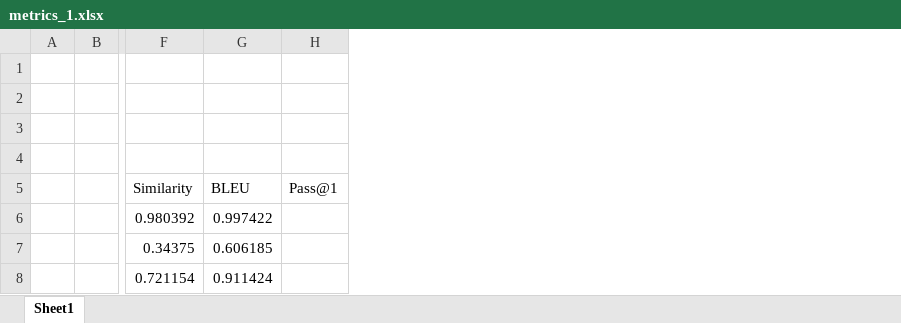
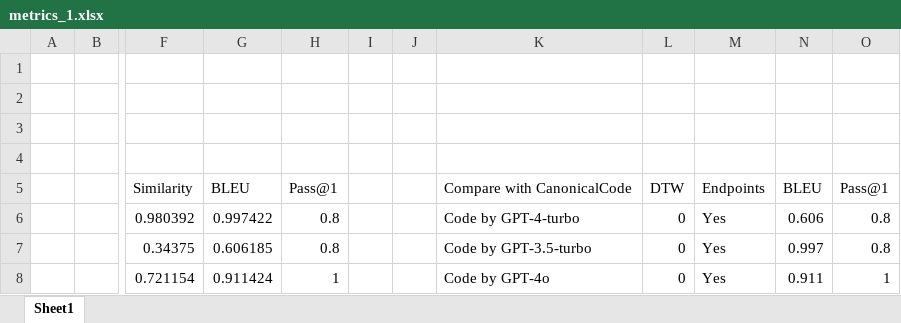
Before and after one commit to MCCodeAI/MCCode, an Excel workbook: MCEval_Files/metrics_1.xlsx, sheet Sheet1, drawn as a sheet; only a part is shown, gaps mark what is left out; values as stored, in another font and other column widths than the file's, no borders; the diff names each change by its address in the sheet, - before the commit and + after, or states it on an @@ line.

```diff
--- a/MCEval_Files/metrics_1.xlsx (sheet Sheet1)
+++ b/MCEval_Files/metrics_1.xlsx (sheet Sheet1)
+column I, empty
+column J, empty
+column K, rows 5-8: Compare with CanonicalCode | Code by GPT-4-turbo | Code by GPT-3.5-turbo | Code by GPT-4o
+column L, rows 5-8: DTW | 0 | 0 | 0
+column M, rows 5-8: Endpoints | Yes | Yes | Yes
+column N, rows 5-8: BLEU | 0.606 | 0.997 | 0.911
+column O, rows 5-8: Pass@1 | 0.8 | 0.8 | 1
-H6:H7: (empty)
+H6:H7: 0.8
-H8: (empty)
+H8: 1
```
Also changed, not shown: docs/WMX3API_MCEval_Dataset.xlsx, 2 other files.
